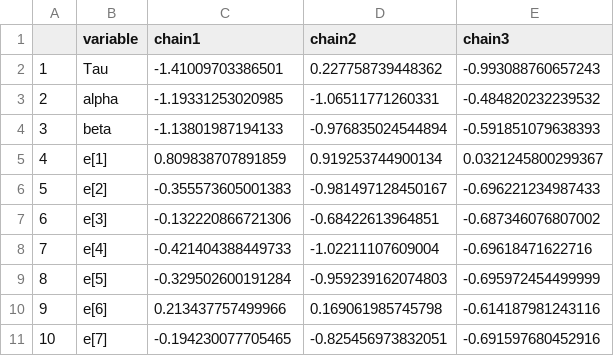
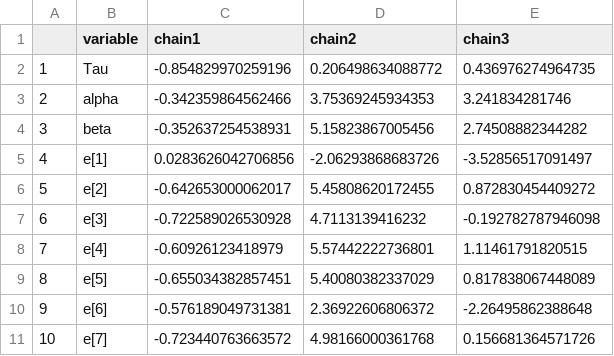
Before and after one commit to commfish/Situk_sockeye, a CSV file: years_1988_on/AR1_model/output/geweke.csv, drawn as a sheet; only a part is shown; the diff covers the shown part only.

```diff
--- a/years_1988_on/AR1_model/output/geweke.csv
+++ b/years_1988_on/AR1_model/output/geweke.csv
@@ -1,11 +1,11 @@
 "","variable","chain1","chain2","chain3"
-"1","Tau",-1.41009703386501,0.227758739448362,-0.993088760657243
-"2","alpha",-1.19331253020985,-1.06511771260331,-0.484820232239532
-"3","beta",-1.13801987194133,-0.976835024544894,-0.591851079638393
-"4","e[1]",0.809838707891859,0.919253744900134,0.0321245800299367
-"5","e[2]",-0.355573605001383,-0.981497128450167,-0.696221234987433
-"6","e[3]",-0.132220866721306,-0.68422613964851,-0.687346076807002
-"7","e[4]",-0.421404388449733,-1.02211107609004,-0.69618471622716
-"8","e[5]",-0.329502600191284,-0.959239162074803,-0.695972454499999
-"9","e[6]",0.213437757499966,0.169061985745798,-0.614187981243116
-"10","e[7]",-0.194230077705465,-0.825456973832051,-0.691597680452916
+"1","Tau",-0.854829970259196,0.206498634088772,0.436976274964735
+"2","alpha",-0.342359864562466,3.75369245934353,3.241834281746
+"3","beta",-0.352637254538931,5.15823867005456,2.74508882344282
+"4","e[1]",0.0283626042706856,-2.06293868683726,-3.52856517091497
+"5","e[2]",-0.642653000062017,5.45808620172455,0.872830454409272
+"6","e[3]",-0.722589026530928,4.7113139416232,-0.192782787946098
+"7","e[4]",-0.60926123418979,5.57442222736801,1.11461791820515
+"8","e[5]",-0.655034382857451,5.40080382337029,0.817838067448089
+"9","e[6]",-0.576189049731381,2.36922606806372,-2.26495862388648
+"10","e[7]",-0.723440763663572,4.98166000361768,0.156681364571726
```
Also changed, not shown: 93 edited cells elsewhere in this file, years_1988_on/AR1_model/output/processed/CI_mean.csv, years_1988_on/AR1_model/output/processed/CI_median.csv, 21 other files.
